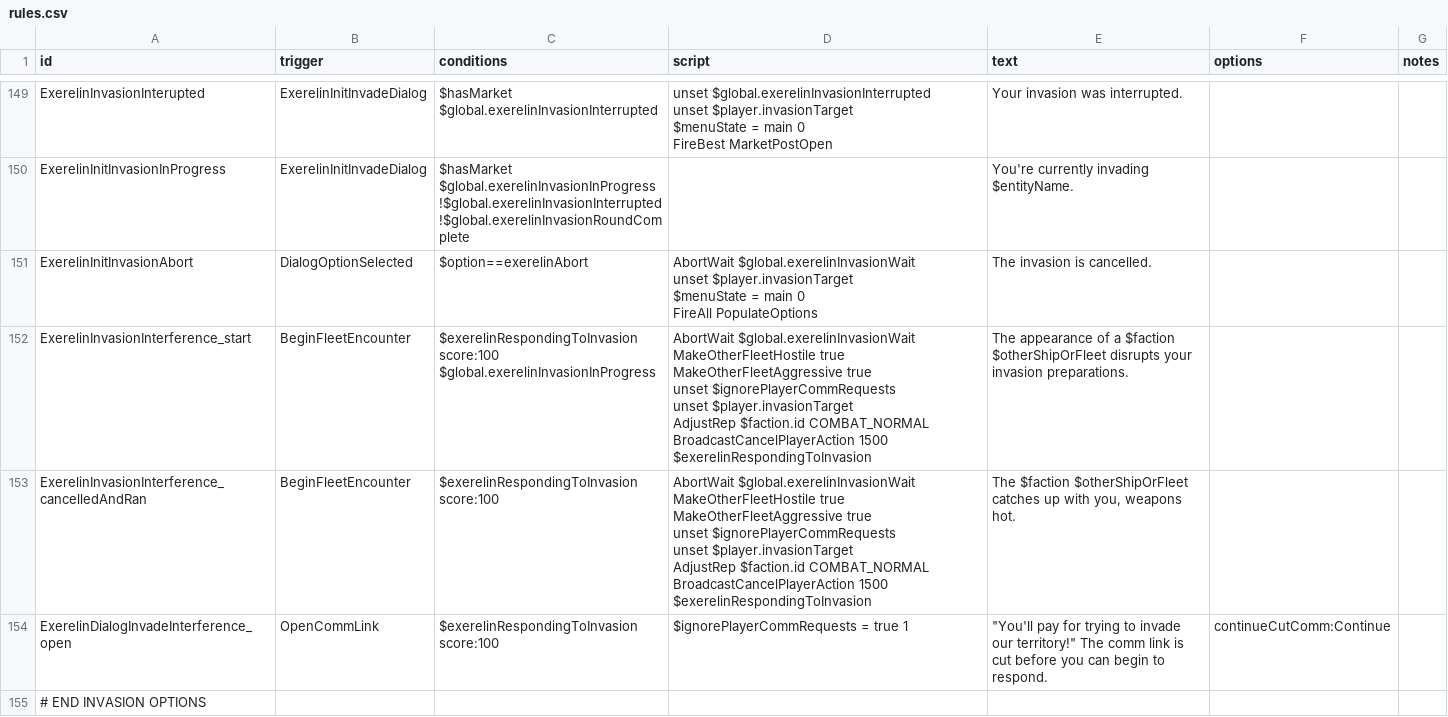
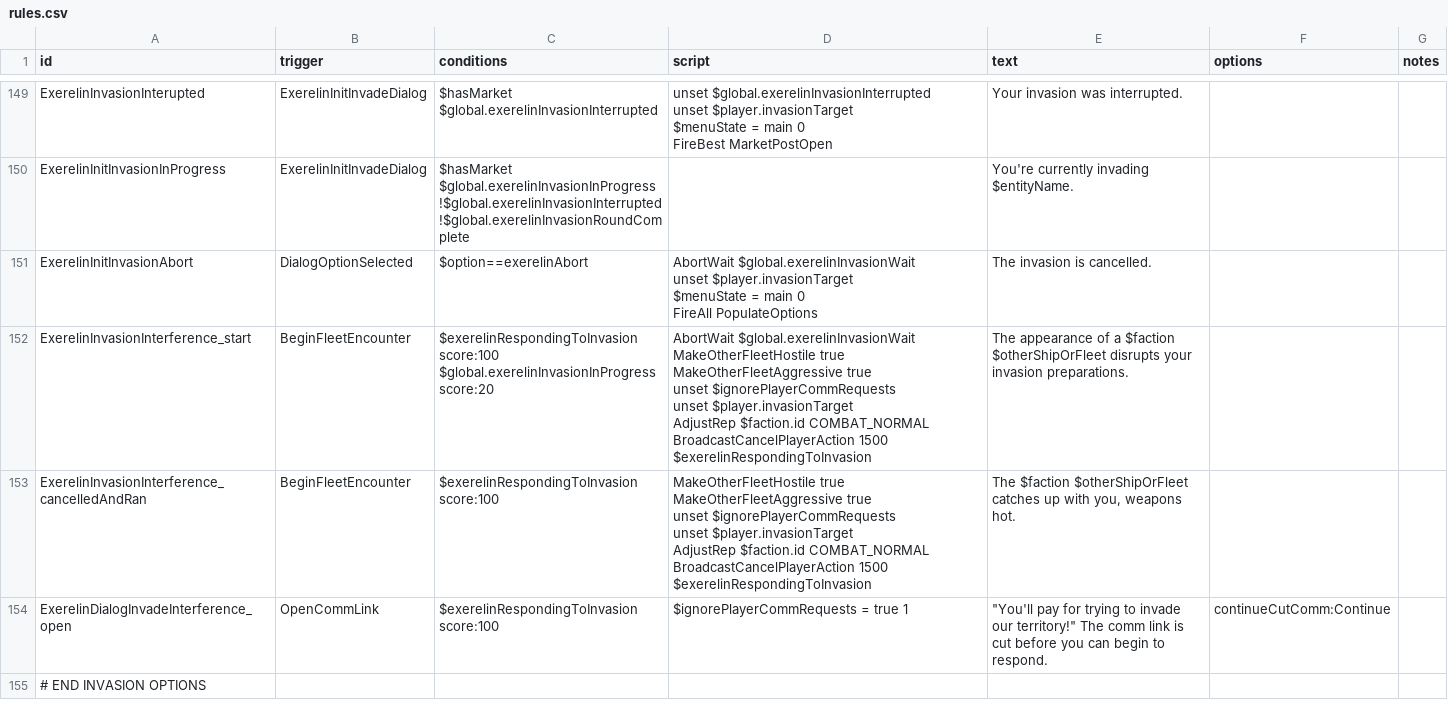
Before and after one commit to Histidine91/Nexerelin, a CSV file: data/campaign/rules.csv, drawn as a sheet; only a part is shown, gaps mark what is left out.

Commit message:
Mess with response fleet behavior some more (I really have no idea what I'm doing)

```diff
--- a/data/campaign/rules.csv
+++ b/data/campaign/rules.csv
@@ -381,17 +381,16 @@ $menuState = main 0
 FireAll PopulateOptions",The invasion is cancelled.,,
-ExerelinInvasionInterference_start,BeginFleetEncounter,"$exerelinRespondingToInvasion score:100
-$global.exerelinInvasionInProgress","AbortWait $global.exerelinInvasionWait
-MakeOtherFleetHostile true
-MakeOtherFleetAggressive true
-unset $ignorePlayerCommRequests
-unset $player.invasionTarget
-AdjustRep $faction.id COMBAT_NORMAL
-BroadcastCancelPlayerAction 1500 $exerelinRespondingToInvasion",The appearance of a $faction $otherShipOrFleet disrupts your invasion preparations.,,
-ExerelinInvasionInterference_cancelledAndRan,BeginFleetEncounter,$exerelinRespondingToInvasion score:100,"AbortWait $global.exerelinInvasionWait
-MakeOtherFleetHostile true
-MakeOtherFleetAggressive true
-unset $ignorePlayerCommRequests
-unset $player.invasionTarget
-AdjustRep $faction.id COMBAT_NORMAL
-BroadcastCancelPlayerAction 1500 $exerelinRespondingToInvasion","The $faction $otherShipOrFleet catches up with you, weapons hot.",,
+ExerelinInvasionInterference_start,BeginFleetEncounter,"$exerelinRespondingToInvasion score:100
+$global.exerelinInvasionInProgress score:20","AbortWait $global.exerelinInvasionWait
+MakeOtherFleetHostile true
+MakeOtherFleetAggressive true
+unset $ignorePlayerCommRequests
+unset $player.invasionTarget
+AdjustRep $faction.id COMBAT_NORMAL
+BroadcastCancelPlayerAction 1500 $exerelinRespondingToInvasion",The appearance of a $faction $otherShipOrFleet disrupts your invasion preparations.,,
+ExerelinInvasionInterference_cancelledAndRan,BeginFleetEncounter,$exerelinRespondingToInvasion score:100,"MakeOtherFleetHostile true
+MakeOtherFleetAggressive true
+unset $ignorePlayerCommRequests
+unset $player.invasionTarget
+AdjustRep $faction.id COMBAT_NORMAL
+BroadcastCancelPlayerAction 1500 $exerelinRespondingToInvasion","The $faction $otherShipOrFleet catches up with you, weapons hot.",,
 ExerelinDialogInvadeInterference_open,OpenCommLink,$exerelinRespondingToInvasion score:100,$ignorePlayerCommRequests = true 1,"""You'll pay for trying to invade our territory!"" The comm link is cut before you can begin to respond.",continueCutComm:Continue,
```
Also changed, not shown: 2 other files.
